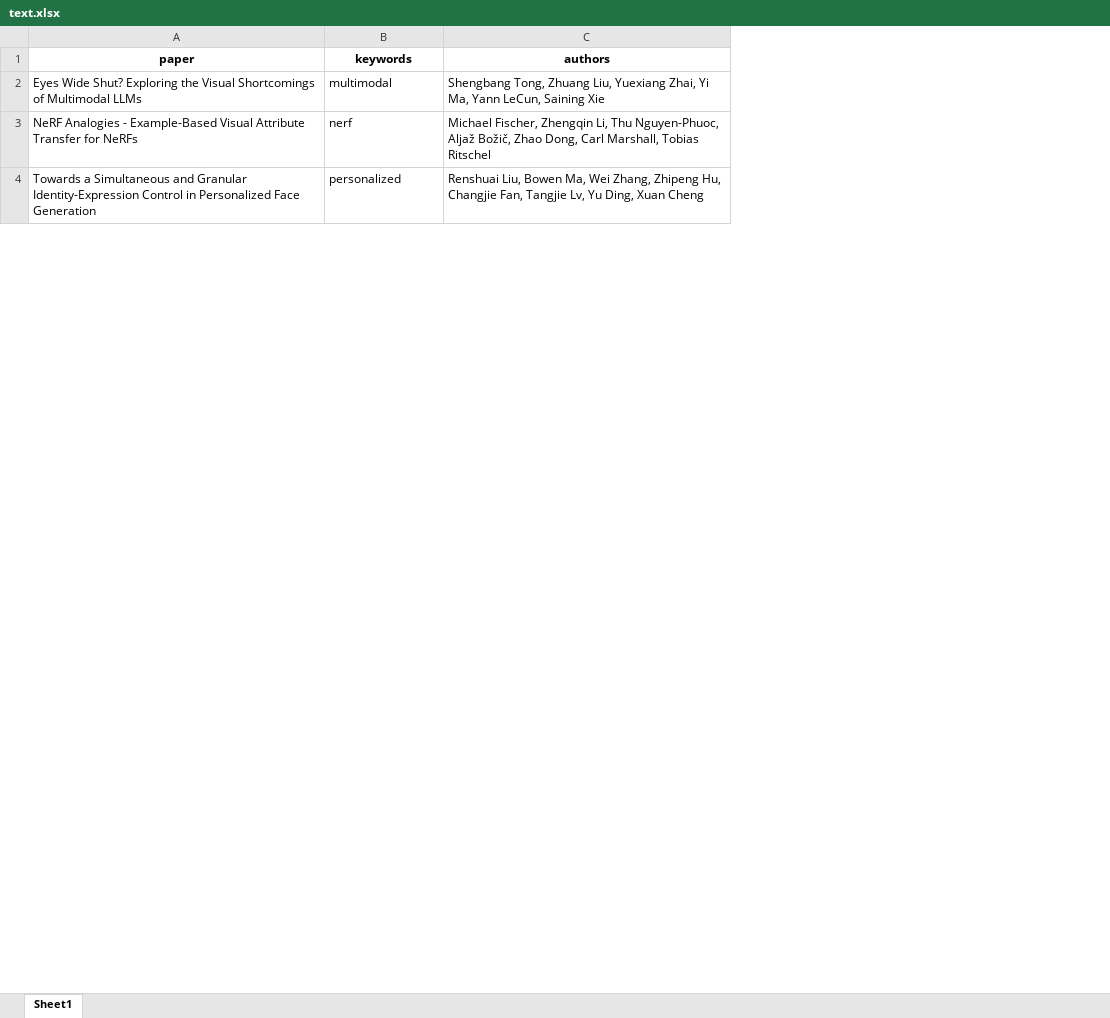
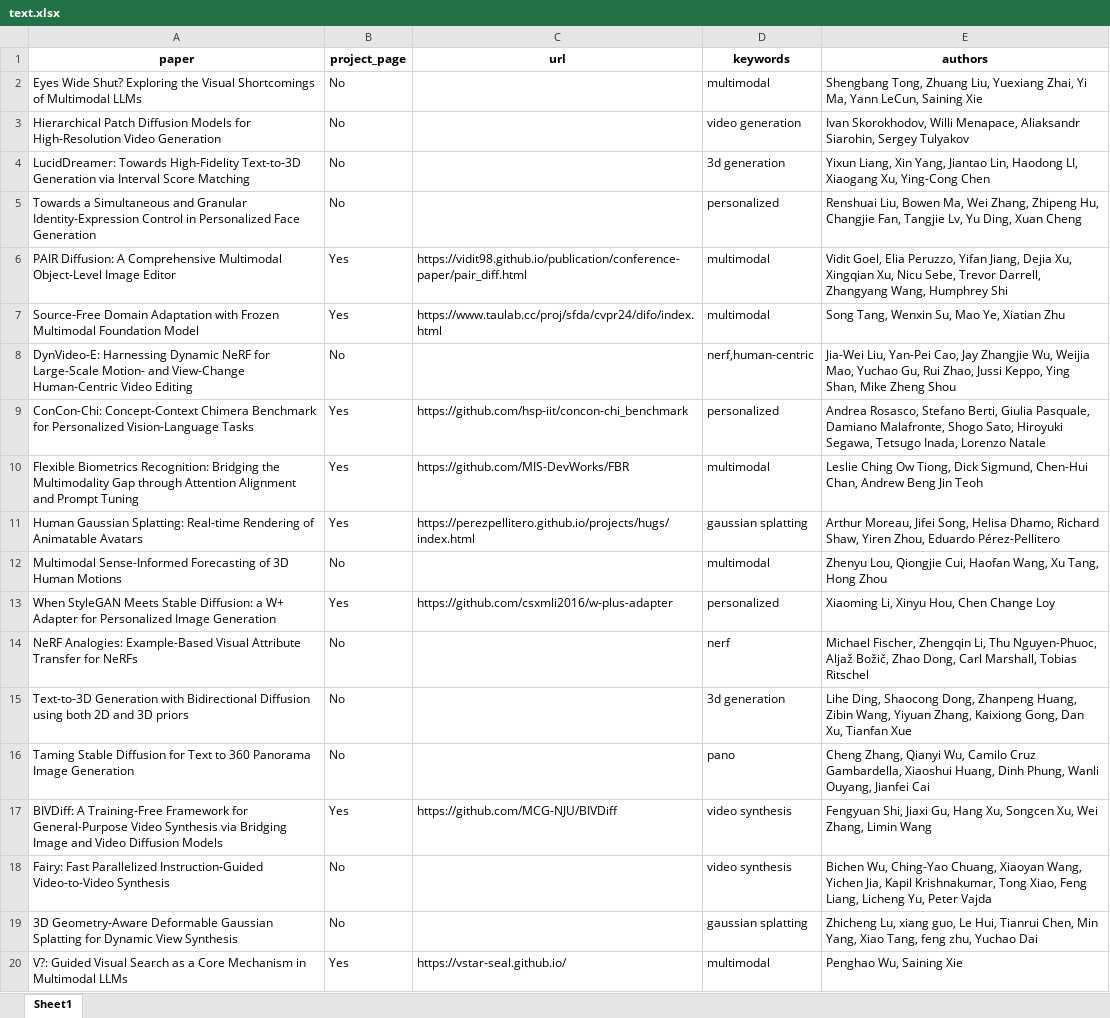
Before and after one commit to lorenzo-stacchio/Scimago-Scraper-for-Multidisciplinar-Computer-Science-, an Excel workbook: scraperCVPR/text.xlsx, sheet Sheet1, drawn as a sheet; only a part is shown; values as stored, in another font and other column widths than the file's, no borders; removed rows and columns are numbered as before the commit, all else as after; the diff covers the shown part only; the diff names each change by its address in the sheet, - before the commit and + after, or states it on an @@ line.

Commit message:
update scraper cvpr

```diff
--- a/scraperCVPR/text.xlsx (sheet Sheet1)
+++ b/scraperCVPR/text.xlsx (sheet Sheet1)
+column B (project_page), row 2: No; row 5: No
+column C (url), empty
-row 3: NeRF Analogies - Example-Based Visual Attribute Transfer for NeRFs | nerf | Michael Fischer, Zhengqin Li, Thu Nguyen-Phuoc, Aljaž Božič, Zhao Dong, Carl Marshall, Tobias Ritschel
@@ row 174 moved to row 3: Hierarchical Patch Diffusion Models for … @@
@@ row 191 moved to row 4: LucidDreamer: Towards High-Fidelity Text… @@
@@ row 93 moved to row 6: PAIR Diffusion: A Comprehensive Multimod… @@
@@ row 172 moved to row 7: Source-Free Domain Adaptation with Froze… @@
@@ row 188 moved to row 8: DynVideo-E: Harnessing Dynamic NeRF for … @@
@@ row 49 moved to row 9: ConCon-Chi: Concept-Context Chimera Benc… @@
+row 10: Flexible Biometrics Recognition: Bridging the Multimodality Gap through Attention Alignment and Prompt Tuning | Yes | https://github.com/MIS-DevWorks/FBR | multimodal | Leslie Ching Ow Tiong, Dick Sigmund, Chen-Hui Chan, Andrew Beng Jin Teoh
+row 11: Human Gaussian Splatting: Real-time Rendering of Animatable Avatars | Yes | https://perezpellitero.github.io/projects/hugs/index.html | gaussian splatting | Arthur Moreau, Jifei Song, Helisa Dhamo, Richard Shaw, Yiren Zhou, Eduardo Pérez-Pellitero
+row 12: Multimodal Sense-Informed Forecasting of 3D Human Motions | No |  | multimodal | Zhenyu Lou, Qiongjie Cui, Haofan Wang, Xu Tang, Hong Zhou
+row 13: When StyleGAN Meets Stable Diffusion: a W+ Adapter for Personalized Image Generation | Yes | https://github.com/csxmli2016/w-plus-adapter | personalized | Xiaoming Li, Xinyu Hou, Chen Change Loy
+row 14: NeRF Analogies: Example-Based Visual Attribute Transfer for NeRFs | No |  | nerf | Michael Fischer, Zhengqin Li, Thu Nguyen-Phuoc, Aljaž Božič, Zhao Dong, Carl Marshall, Tobias Ritschel
+row 15: Text-to-3D Generation with Bidirectional Diffusion using both 2D and 3D priors | No |  | 3d generation | Lihe Ding, Shaocong Dong, Zhanpeng Huang, Zibin Wang, Yiyuan Zhang, Kaixiong Gong, Dan Xu, Tianfan Xue
+row 16: Taming Stable Diffusion for Text to 360 Panorama Image Generation | No |  | pano | Cheng Zhang, Qianyi Wu, Camilo Cruz Gambardella, Xiaoshui Huang, Dinh Phung, Wanli Ouyang, Jianfei Cai
+row 17: BIVDiff: A Training-Free Framework for General-Purpose Video Synthesis via Bridging Image and Video Diffusion Models | Yes | https://github.com/MCG-NJU/BIVDiff | video synthesis | Fengyuan Shi, Jiaxi Gu, Hang Xu, Songcen Xu, Wei Zhang, Limin Wang
+row 18: Fairy: Fast Parallelized Instruction-Guided Video-to-Video Synthesis | No |  | video synthesis | Bichen Wu, Ching-Yao Chuang, Xiaoyan Wang, Yichen Jia, Kapil Krishnakumar, Tong Xiao, Feng Liang, Licheng Yu, Peter Vajda
+row 19: 3D Geometry-Aware Deformable Gaussian Splatting for Dynamic View Synthesis | No |  | gaussian splatting | Zhicheng Lu, xiang guo, Le Hui, Tianrui Chen, Min Yang, Xiao Tang, feng zhu, Yuchao Dai
+row 20: V?: Guided Visual Search as a Core Mechanism in Multimodal LLMs | Yes | https://vstar-seal.github.io/ | multimodal | Penghao Wu, Saining Xie
```
Also changed, not shown: 29 added rows, 26 removed rows, 7 moved rows and 10 edited cells elsewhere in this sheet, 3 other files.
